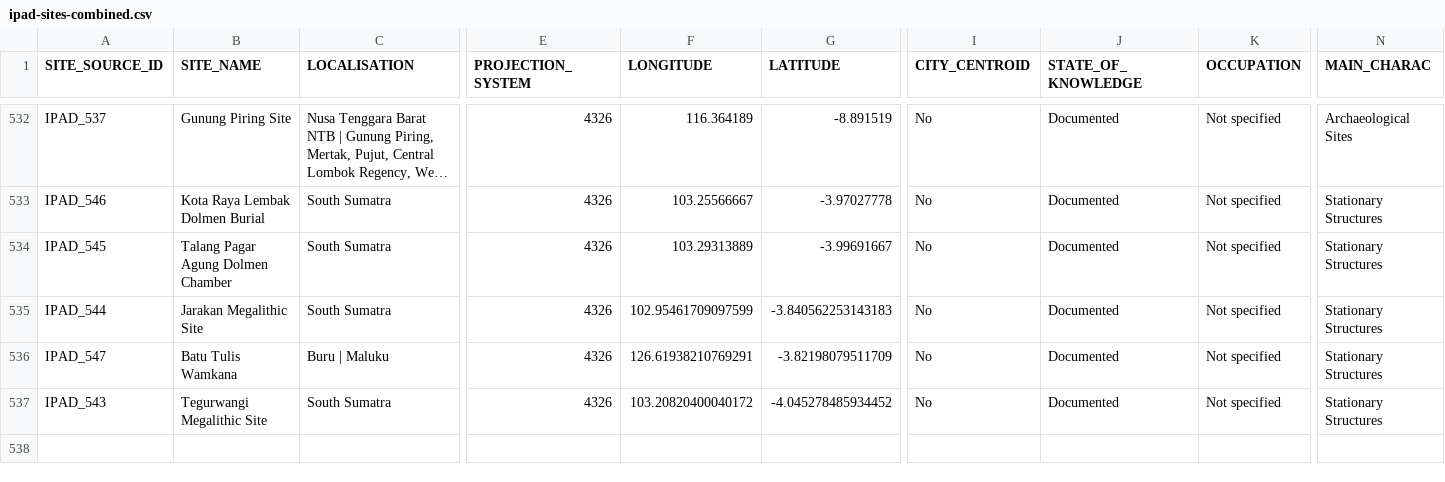
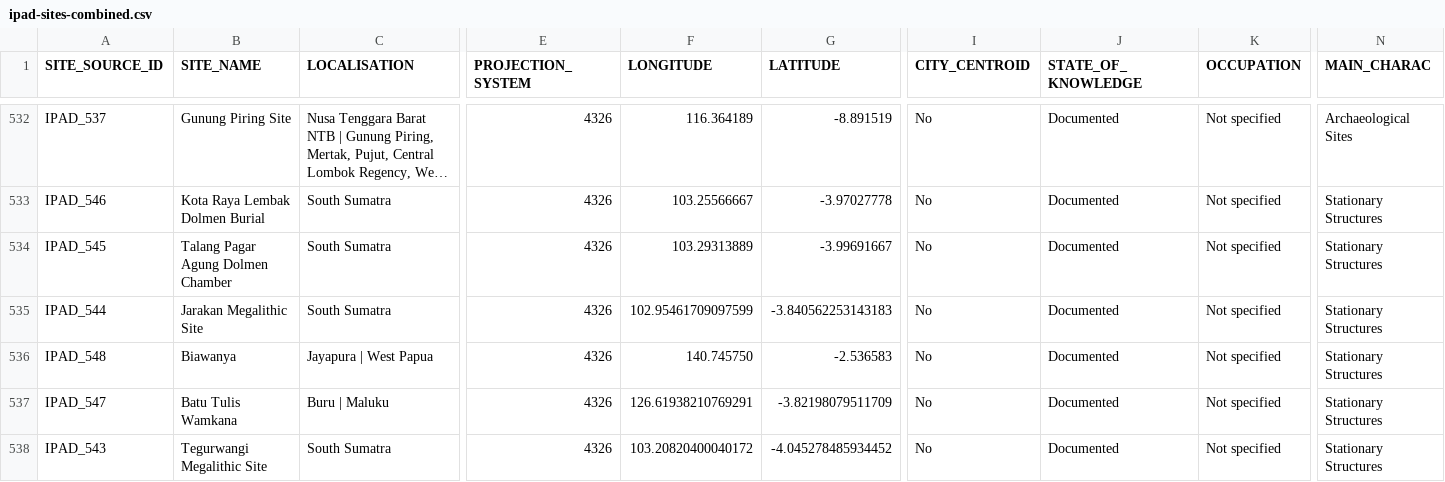
Before and after one commit to CataIvancov/IPAD_ArkeOpen, a CSV file: arke-platform/data/ipad-sites-combined.csv, drawn as a sheet; only a part is shown, gaps mark what is left out; long unchanged cells end in …; rows hold the shown columns only; the diff names each change by its address in the sheet, - before the commit and + after, or states it on an @@ line.

Commit message:
arke-platform/data/ipad-sites-combined.csv

```diff
--- a/arke-platform/data/ipad-sites-combined.csv
+++ b/arke-platform/data/ipad-sites-combined.csv
+row 536: IPAD_548 | Biawanya | Jayapura | West Papua | 4326 | 140.745750 | -2.536583 | No | Documented | Not specified | Stationary Structures
```
